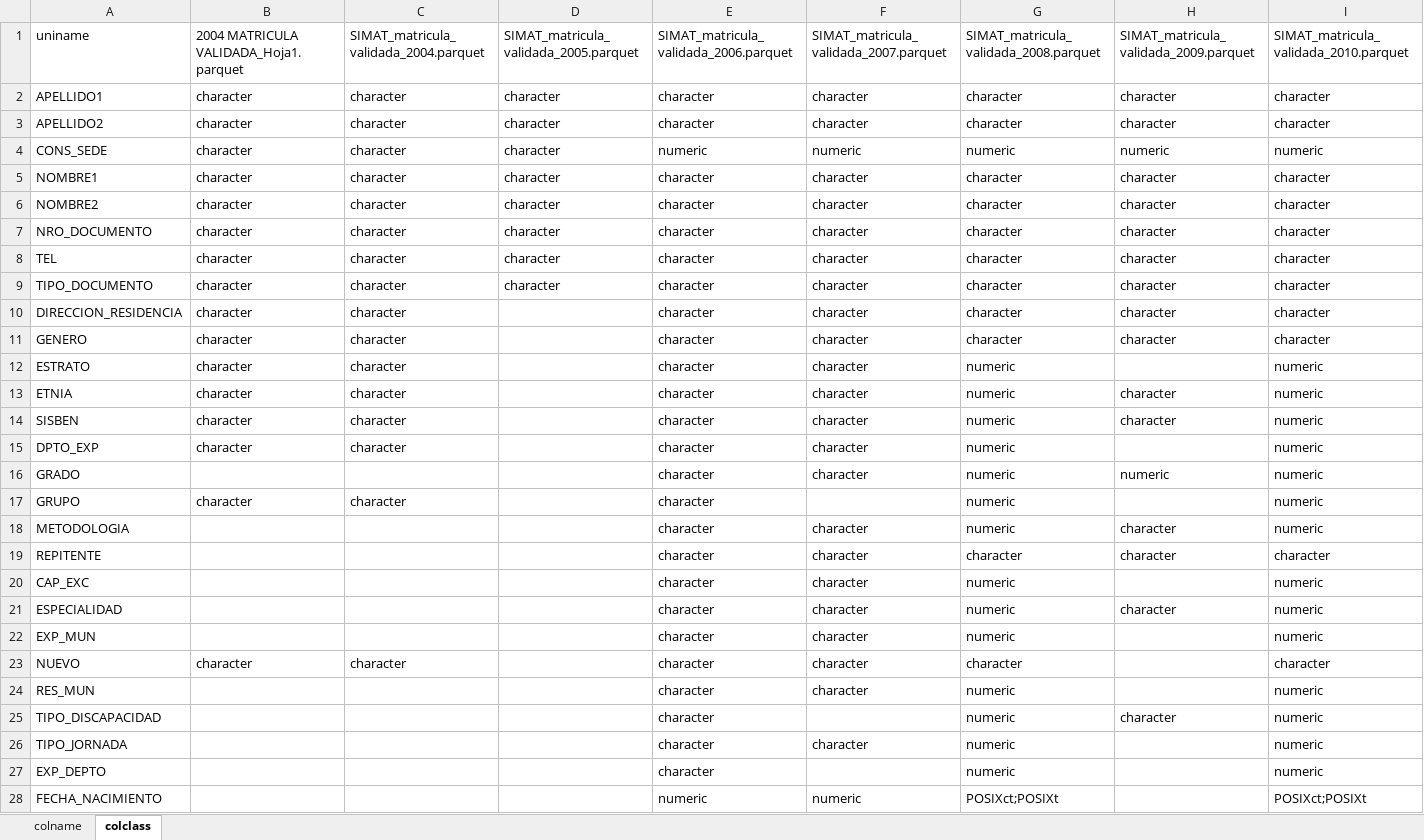
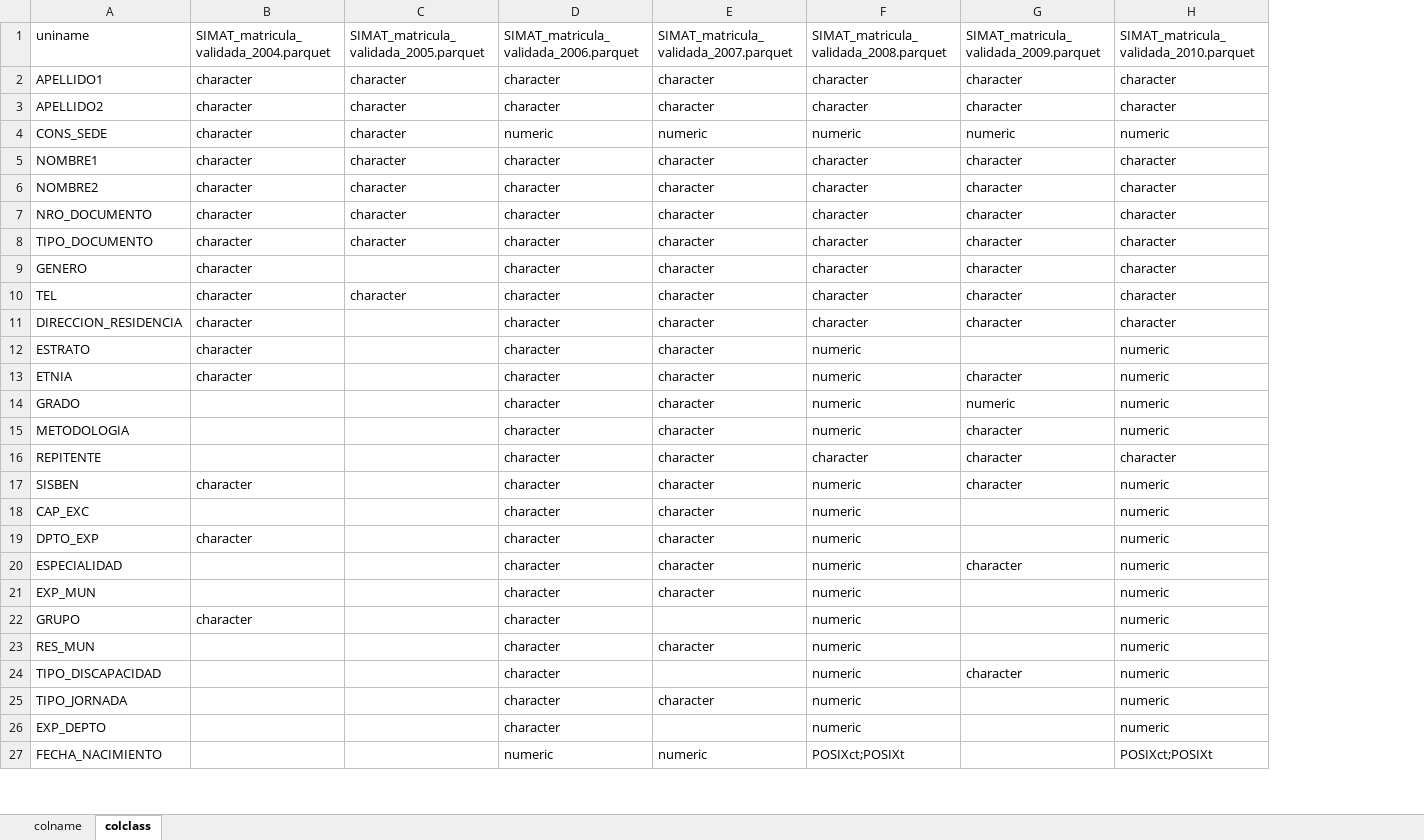
Before and after one commit to jdrengifoc/school_dropout, an Excel workbook: data/_metadata/dicts/processed_SIMAT_2004-2022.xlsx, sheet colclass, drawn as a sheet; only a part is shown; values as stored, in another font and other column widths than the file's, no borders; removed rows and columns are numbered as before the commit, all else as after; rows hold the shown columns only; the diff covers the shown part only; the diff names each change by its address in the sheet, - before the commit and + after, or states it on an @@ line.

```diff
--- a/data/_metadata/dicts/processed_SIMAT_2004-2022.xlsx (sheet colclass)
+++ b/data/_metadata/dicts/processed_SIMAT_2004-2022.xlsx (sheet colclass)
-column F, rows 1-7: SIMAT_matricula_validada_2007.parquet | character | character | numeric | character | character | character; row 9: character; rows 11-13: all character; row 16: character; rows 18-22: all character; rows 24-28: character |  | character |  | numeric
-B1: 2004 MATRICULA VALIDADA_Hoja1.parquet
+B1: SIMAT_matricula_validada_2004.parquet
-C1: SIMAT_matricula_validada_2004.parquet
+C1: SIMAT_matricula_validada_2005.parquet
-D1: SIMAT_matricula_validada_2005.parquet
+D1: SIMAT_matricula_validada_2006.parquet
-E1: SIMAT_matricula_validada_2006.parquet
+E1: SIMAT_matricula_validada_2007.parquet
-D4: character
+D4: numeric
-row 8: TEL | character | character | character | character | character | character | character | character
-row 10: DIRECCION_RESIDENCIA | character | character |  | character | character | character | character | character
-C9: character
+C9: (empty)
-D9: (empty)
+D9: character
+row 10: TEL | character | character | character | character | character | character | character
+row 11: DIRECCION_RESIDENCIA | character |  | character | character | character | character | character
-C12:C13: character
+C12:C13: (empty)
-D12:D13: (empty)
+D12:D13: character
-row 14: SISBEN | character | character |  | character | character | numeric | character | numeric
-row 15: DPTO_EXP | character | character |  | character | character | numeric |  | numeric
-D14: (empty)
+D14: character
-row 17: GRUPO | character | character |  | character |  | numeric |  | numeric
-D15:D16: (empty)
+D15:D16: character
+row 17: SISBEN | character |  | character | character | numeric | character | numeric
-D18: (empty)
+D18: character
+row 19: DPTO_EXP | character |  | character | character | numeric |  | numeric
-D20:D21: (empty)
+D20:D21: character
-row 23: NUEVO | character | character |  | character | character | character |  | character
+row 22: GRUPO | character |  | character |  | numeric |  | numeric
-D23:D26: (empty)
+D23:D26: character
-E24: character
+E24: (empty)
-E26: character
+E26: (empty)
-D27: (empty)
+D27: numeric
```
Also changed, not shown: 65 added rows, 62 removed rows, 3 moved rows and 156 edited cells elsewhere in this sheet, sheet colname, data/_metadata/dicts/raw_SIMAT_2004-2022.xlsx, data/_metadata/dicts/raw_SIMAT_2004-2022_clean.xlsx, 3 other files.
